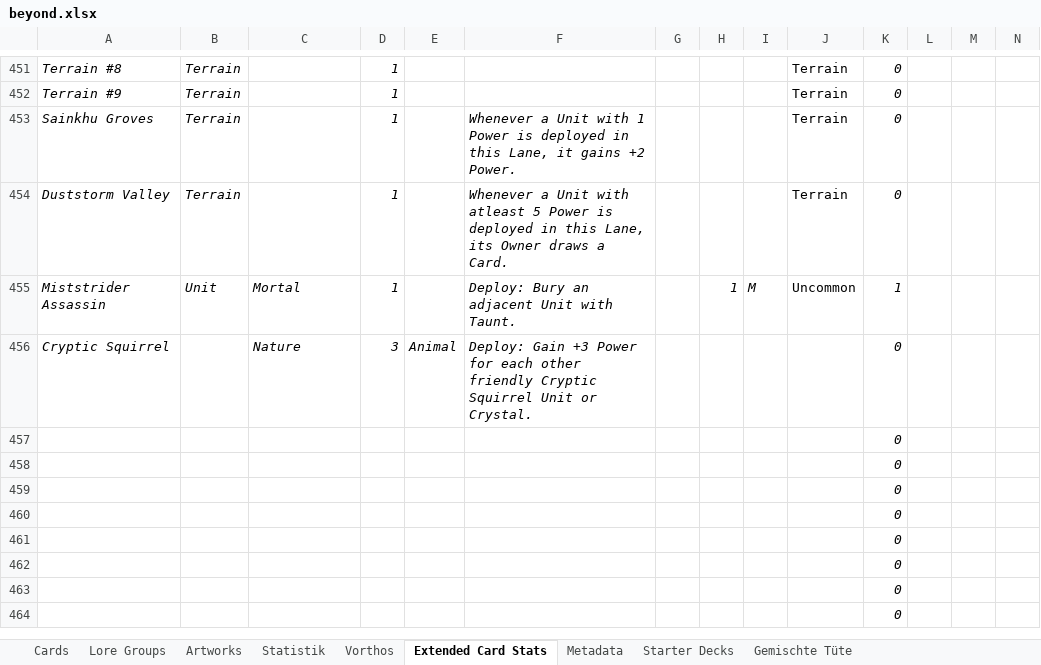
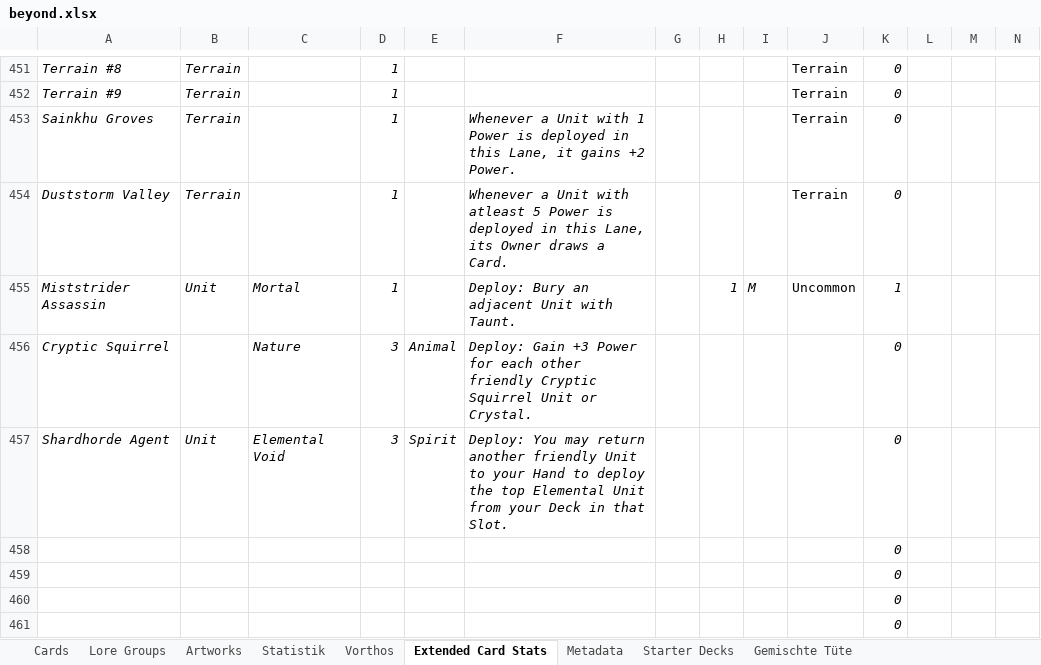
Before and after one commit to nonbiristudios/ShardsOfBeyond-v2, an Excel workbook: card-data/beyond.xlsx, sheet Extended Card Stats, drawn as a sheet; only a part is shown, gaps mark what is left out; the shorter side is filled out with more unchanged rows; values as stored, in another font and other column widths than the file's, no borders; charts and pictures not drawn; removed rows and columns are numbered as before the commit, all else as after; rows hold the shown columns only; the diff names each change by its address in the sheet, - before the commit and + after, or states it on an @@ line.

```diff
--- a/card-data/beyond.xlsx (sheet Extended Card Stats)
+++ b/card-data/beyond.xlsx (sheet Extended Card Stats)
-row 457:  |  |  |  |  |  |  |  |  |  | 0
+row 457: Shardhorde Agent | Unit | Elemental Void | 3 | Spirit | Deploy: You may return another friendly Unit to your Hand to deploy the top Elemental Unit from your Deck in that Slot. |  |  |  |  | 0
```
Also changed, not shown: sheet Vorthos, sheet Cards, hidden cells, charts or pictures, 3 other files.
